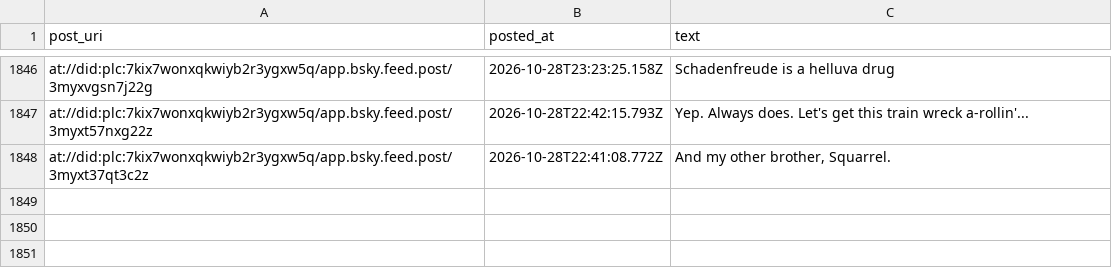
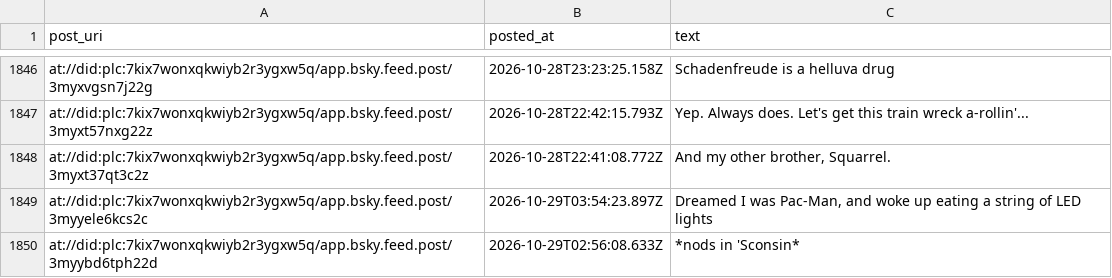
Before and after one commit to IcarusQD/bluesky-collector, a CSV file: data/posts.csv, drawn as a sheet; only a part is shown, gaps mark what is left out; the diff names each change by its address in the sheet, - before the commit and + after, or states it on an @@ line.

```diff
--- a/data/posts.csv
+++ b/data/posts.csv
+row 1849: at://did:plc:7kix7wonxqkwiyb2r3ygxw5q/app.bsky.feed.post/3myyele6kcs2c | 2026-10-29T03:54:23.897Z | Dreamed I was Pac-Man, and woke up eating a string of LED lights
+row 1850: at://did:plc:7kix7wonxqkwiyb2r3ygxw5q/app.bsky.feed.post/3myybd6tph22d | 2026-10-29T02:56:08.633Z | *nods in 'Sconsin*
```
Also changed, not shown: 1 other file.
